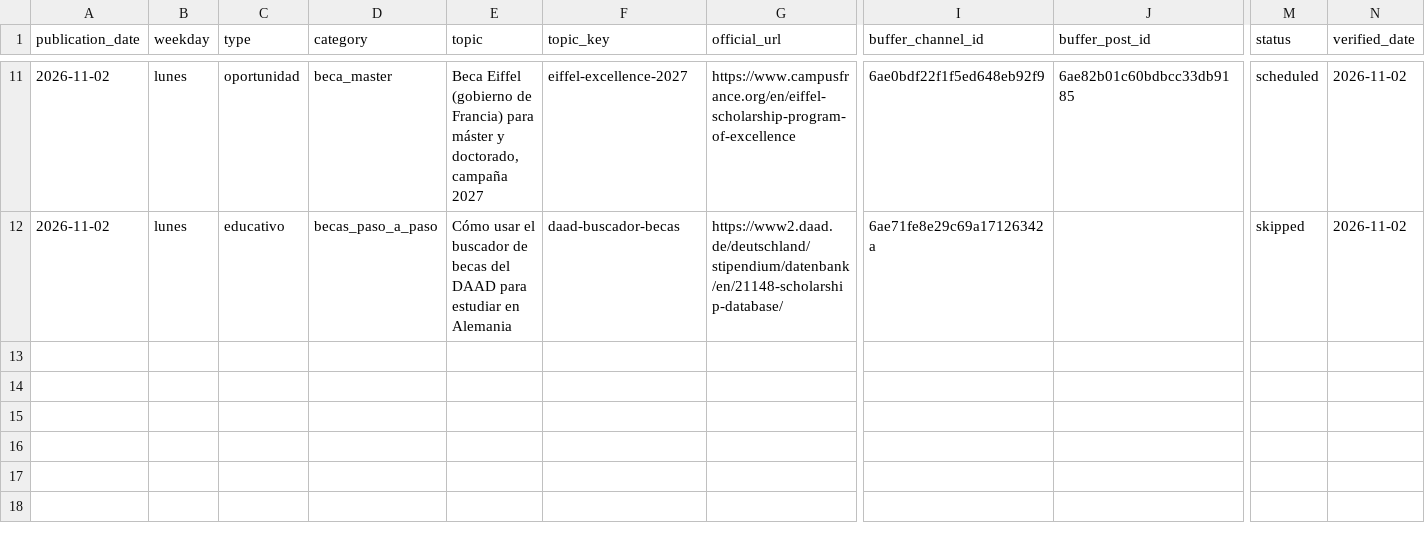
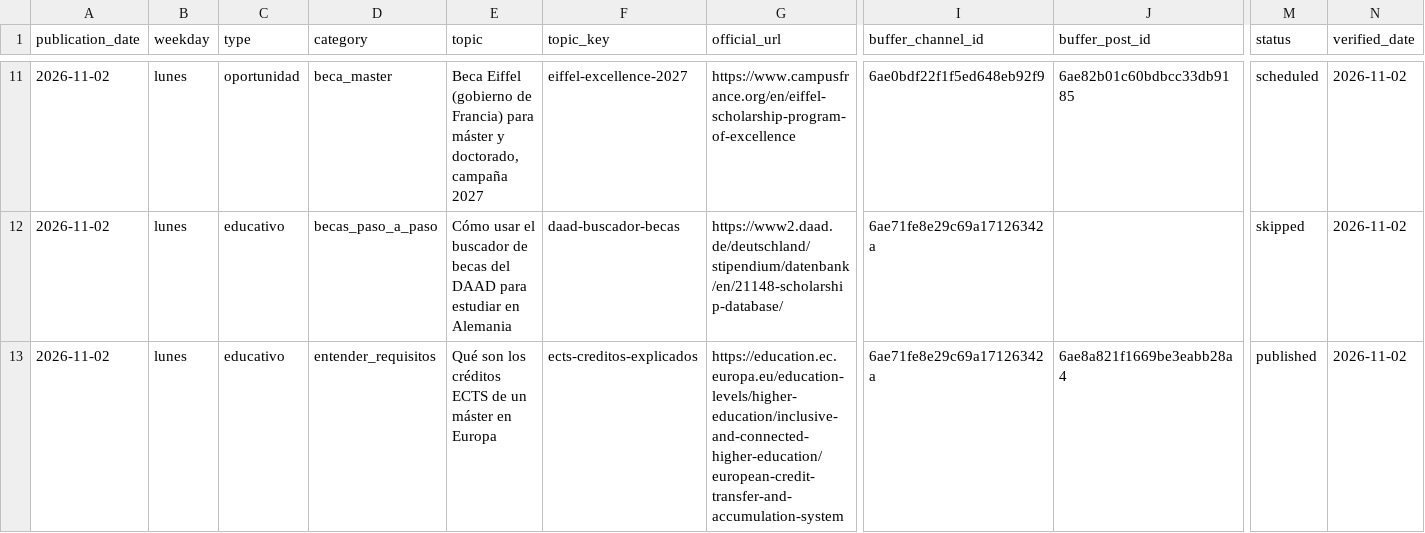
Before and after one commit to DVhProjects/diegoval-academy-editorial, a CSV file: data/publication_history.csv, drawn as a sheet; only a part is shown, gaps mark what is left out; rows hold the shown columns only; the diff names each change by its address in the sheet, - before the commit and + after, or states it on an @@ line.

```diff
--- a/data/publication_history.csv
+++ b/data/publication_history.csv
+row 13: 2026-11-02 | lunes | educativo | entender_requisitos | Qué son los créditos ECTS de un máster en Europa | ects-creditos-explicados | https://education.ec.europa.eu/education-levels/higher-education/inclusive-and-connected-higher-education/european-credit-transfer-and-accumulation-system | 6ae71fe8e29c69a17126342a | 6ae8a821f1669be3eabb28a4 | published | 2026-11-02
```
Also changed, not shown: 1 other file.
